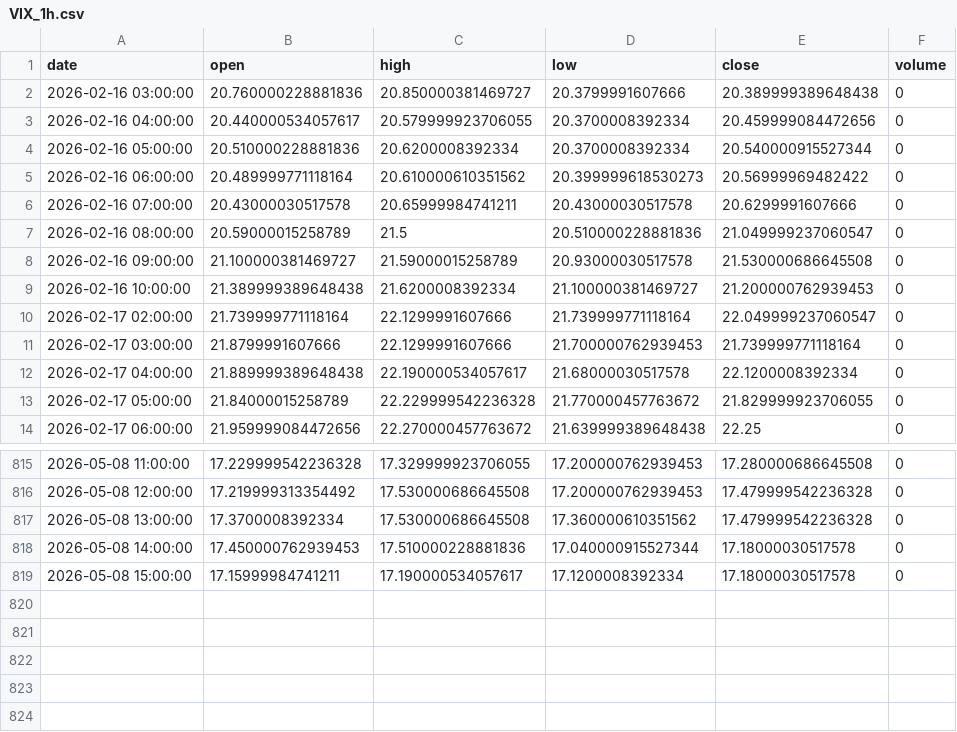
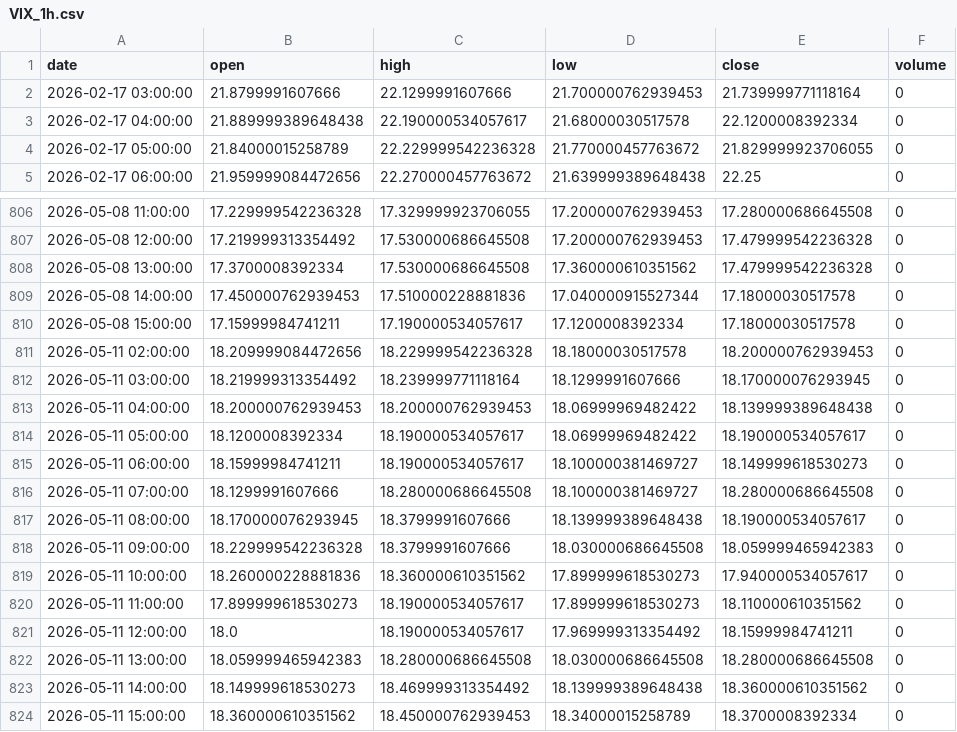
Before and after one commit to grahamgourlay-prog/Fortress2026, a CSV file: chart-pipeline/portfolio_data/VIX_1h.csv, drawn as a sheet; only a part is shown, gaps mark what is left out.

Commit message:
chore: scheduled chart refresh 2026-05-12 UTC

```diff
--- a/chart-pipeline/portfolio_data/VIX_1h.csv
+++ b/chart-pipeline/portfolio_data/VIX_1h.csv
@@ -1,11 +1,2 @@
 date,open,high,low,close,volume
-2026-02-16 03:00:00,20.760000228881836,20.850000381469727,20.3799991607666,20.389999389648438,0
-2026-02-16 04:00:00,20.440000534057617,20.579999923706055,20.3700008392334,20.459999084472656,0
-2026-02-16 05:00:00,20.510000228881836,20.6200008392334,20.3700008392334,20.540000915527344,0
-2026-02-16 06:00:00,20.489999771118164,20.610000610351562,20.399999618530273,20.56999969482422,0
-2026-02-16 07:00:00,20.43000030517578,20.65999984741211,20.43000030517578,20.6299991607666,0
-2026-02-16 08:00:00,20.59000015258789,21.5,20.510000228881836,21.049999237060547,0
-2026-02-16 09:00:00,21.100000381469727,21.59000015258789,20.93000030517578,21.530000686645508,0
-2026-02-16 10:00:00,21.389999389648438,21.6200008392334,21.100000381469727,21.200000762939453,0
-2026-02-17 02:00:00,21.739999771118164,22.1299991607666,21.739999771118164,22.049999237060547,0
 2026-02-17 03:00:00,21.8799991607666,22.1299991607666,21.700000762939453,21.739999771118164,0
@@ -819 +810,15 @@ date,open,high,low,close,volume
 2026-05-08 15:00:00,17.15999984741211,17.190000534057617,17.1200008392334,17.18000030517578,0
+2026-05-11 02:00:00,18.209999084472656,18.229999542236328,18.18000030517578,18.200000762939453,0
+2026-05-11 03:00:00,18.219999313354492,18.239999771118164,18.1299991607666,18.170000076293945,0
+2026-05-11 04:00:00,18.200000762939453,18.200000762939453,18.06999969482422,18.139999389648438,0
+2026-05-11 05:00:00,18.1200008392334,18.190000534057617,18.06999969482422,18.190000534057617,0
+2026-05-11 06:00:00,18.15999984741211,18.190000534057617,18.100000381469727,18.149999618530273,0
+2026-05-11 07:00:00,18.1299991607666,18.280000686645508,18.100000381469727,18.280000686645508,0
+2026-05-11 08:00:00,18.170000076293945,18.3799991607666,18.139999389648438,18.190000534057617,0
+2026-05-11 09:00:00,18.229999542236328,18.3799991607666,18.030000686645508,18.059999465942383,0
+2026-05-11 10:00:00,18.260000228881836,18.360000610351562,17.899999618530273,17.940000534057617,0
+2026-05-11 11:00:00,17.899999618530273,18.190000534057617,17.899999618530273,18.110000610351562,0
+2026-05-11 12:00:00,18.0,18.190000534057617,17.969999313354492,18.15999984741211,0
+2026-05-11 13:00:00,18.059999465942383,18.280000686645508,18.030000686645508,18.280000686645508,0
+2026-05-11 14:00:00,18.149999618530273,18.469999313354492,18.139999389648438,18.360000610351562,0
+2026-05-11 15:00:00,18.360000610351562,18.450000762939453,18.34000015258789,18.3700008392334,0
```
Also changed, not shown: chart-pipeline/portfolio_data/COPG_1day.csv, chart-pipeline/portfolio_data/GDGB_1day.csv, 34 other files.
